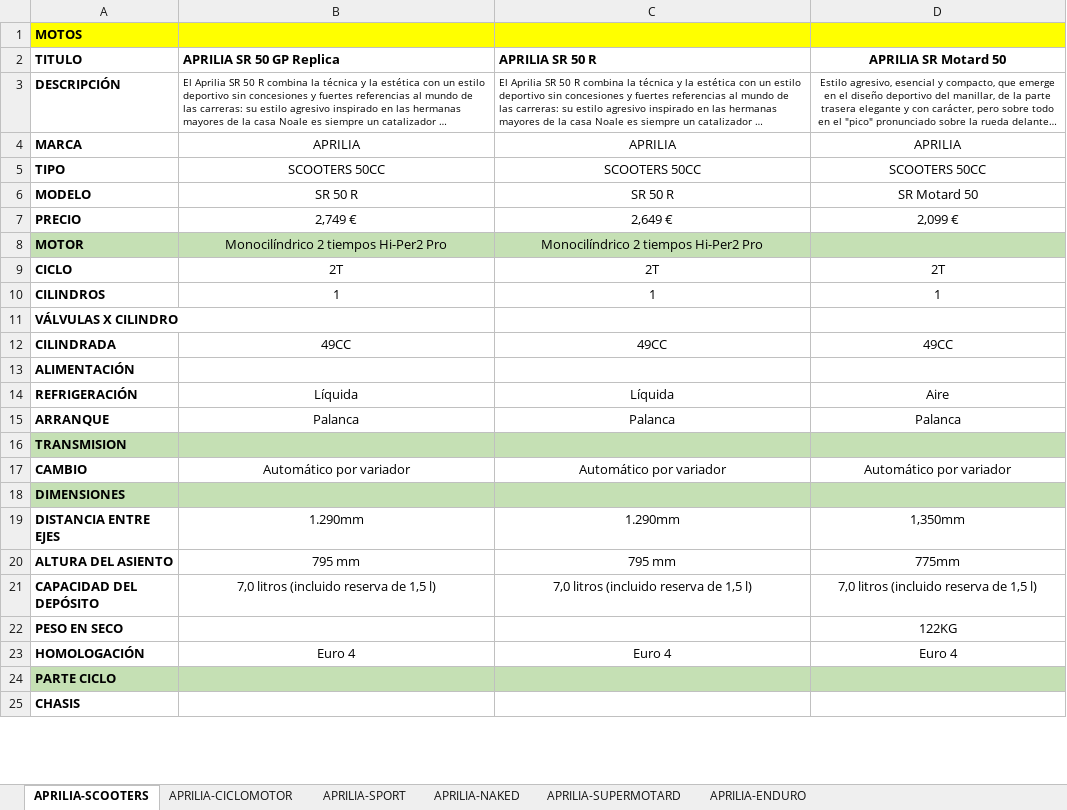
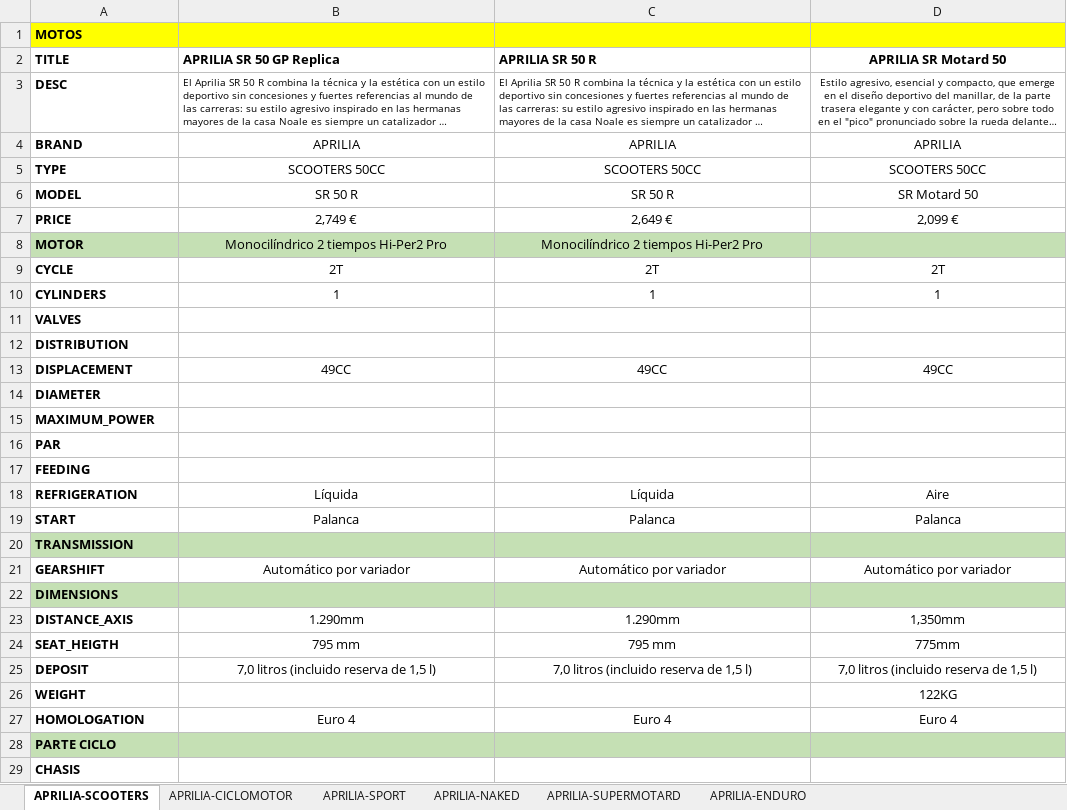
Before and after one commit to vickinga92/Motor-World, an Excel workbook: info/motos aprilia.xlsx, sheet APRILIA-SCOOTERS, drawn as a sheet; only a part is shown; long unchanged cells end in …; values as stored, in another font and other column widths than the file's, no borders; addresses are those after the commit; the diff covers the shown part only; the diff names each change by its address in the sheet, - before the commit and + after, or states it on an @@ line.

```diff
--- a/info/motos aprilia.xlsx (sheet APRILIA-SCOOTERS)
+++ b/info/motos aprilia.xlsx (sheet APRILIA-SCOOTERS)
-A2: TITULO
+A2: TITLE
-A3 (TITLE): DESCRIPCIÓN
+A3 (TITLE): DESC
-A4 (TITLE): MARCA
+A4 (TITLE): BRAND
-A5 (TITLE): TIPO
+A5 (TITLE): TYPE
-A6 (TITLE): MODELO
+A6 (TITLE): MODEL
-A7 (TITLE): PRECIO
+A7 (TITLE): PRICE
-A9 (TITLE): CICLO
+A9 (TITLE): CYCLE
-A10 (TITLE): CILINDROS
+A10 (TITLE): CYLINDERS
-A11 (TITLE): VÁLVULAS X CILINDRO
+A11 (TITLE): VALVES
+row 12: DISTRIBUTION
-A13 (TITLE): CILINDRADA
+A13 (TITLE): DISPLACEMENT
-A14 (TITLE): ALIMENTACIÓN
+A14 (TITLE): DIAMETER
+row 15: MAXIMUM_POWER
+row 16: PAR
+row 17: FEEDING
-A18 (TITLE): REFRIGERACIÓN
+A18 (TITLE): REFRIGERATION
-A19 (TITLE): ARRANQUE
+A19 (TITLE): START
-A20 (TITLE): TRANSMISION
+A20 (TITLE): TRANSMISSION
-A21 (TITLE): CAMBIO
+A21 (TITLE): GEARSHIFT
-A22 (TITLE): DIMENSIONES
+A22 (TITLE): DIMENSIONS
-A23 (TITLE): DISTANCIA ENTRE EJES
+A23 (TITLE): DISTANCE_AXIS
-A24 (TITLE): ALTURA DEL ASIENTO
+A24 (TITLE): SEAT_HEIGTH
-A25 (TITLE): CAPACIDAD DEL DEPÓSITO
+A25 (TITLE): DEPOSIT
-A26 (TITLE): PESO EN SECO
+A26 (TITLE): WEIGHT
-A27 (TITLE): HOMOLOGACIÓN
+A27 (TITLE): HOMOLOGATION
```
Also changed, not shown: 6 edited cells elsewhere in this sheet, 20 other files.
